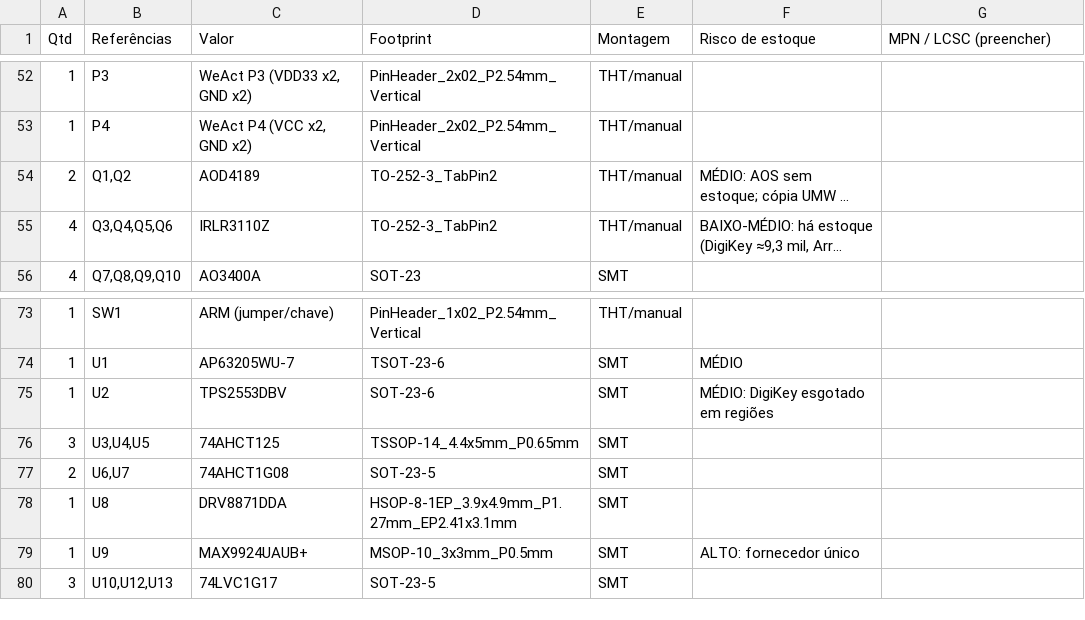
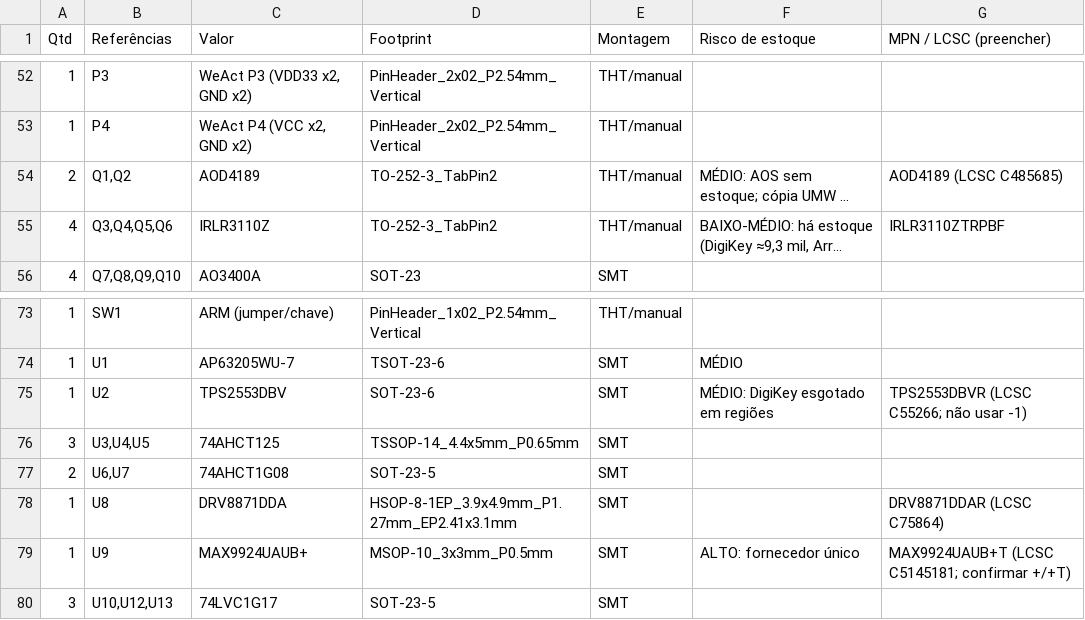
Before and after one commit to pbuchabqui/OpenEMS, a CSV file: hardware/interface_vgt6/bom_interface_vgt6.csv, drawn as a sheet; only a part is shown, gaps mark what is left out; long unchanged cells end in …; the diff names each change by its address in the sheet, - before the commit and + after, or states it on an @@ line.

```diff
--- a/hardware/interface_vgt6/bom_interface_vgt6.csv
+++ b/hardware/interface_vgt6/bom_interface_vgt6.csv
-G54 (MPN / LCSC (preencher)): (empty)
+G54 (MPN / LCSC (preencher)): AOD4189 (LCSC C485685)
-G55 (MPN / LCSC (preencher)): (empty)
+G55 (MPN / LCSC (preencher)): IRLR3110ZTRPBF
-G75 (MPN / LCSC (preencher)): (empty)
+G75 (MPN / LCSC (preencher)): TPS2553DBVR (LCSC C55266; não usar -1)
-G78 (MPN / LCSC (preencher)): (empty)
+G78 (MPN / LCSC (preencher)): DRV8871DDAR (LCSC C75864)
-G79 (MPN / LCSC (preencher)): (empty)
+G79 (MPN / LCSC (preencher)): MAX9924UAUB+T (LCSC C5145181; confirmar +/+T)
```
Also changed, not shown: 6 other files.
